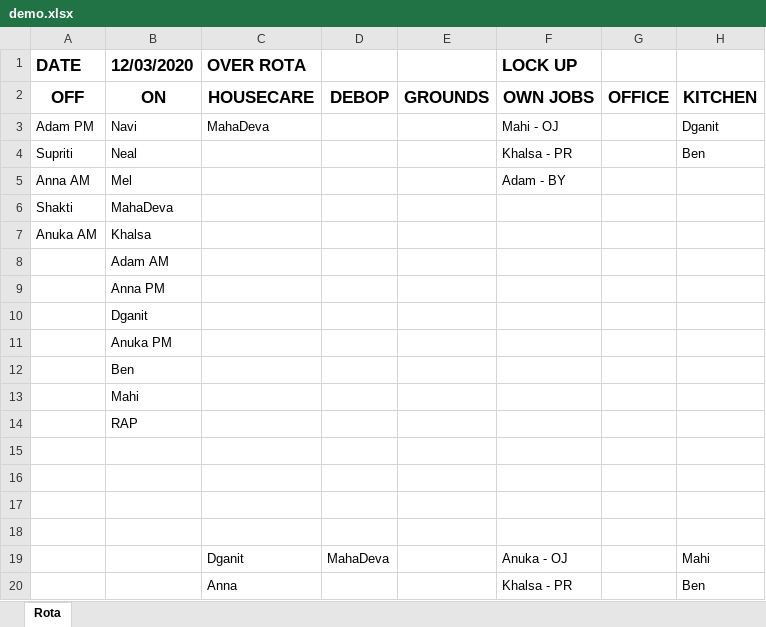
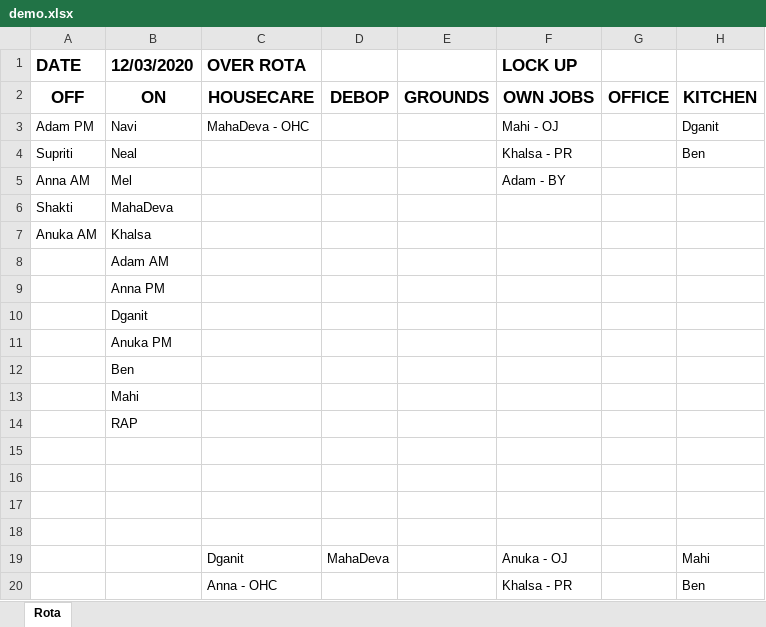
Before and after one commit to Mungert69/DayOffService, an Excel workbook: DaysOff/demo.xlsx, sheet Rota, drawn as a sheet; values as stored, in another font and other column widths than the file's, no borders; the diff names each change by its address in the sheet, - before the commit and + after, or states it on an @@ line.

Commit message:
added OHC tag in House Care col Excel

```diff
--- a/DaysOff/demo.xlsx (sheet Rota)
+++ b/DaysOff/demo.xlsx (sheet Rota)
-C3 (OVER ROTA): MahaDeva
+C3 (OVER ROTA): MahaDeva - OHC
-C20 (OVER ROTA): Anna
+C20 (OVER ROTA): Anna - OHC
```
Also changed, not shown: 1 other file.
